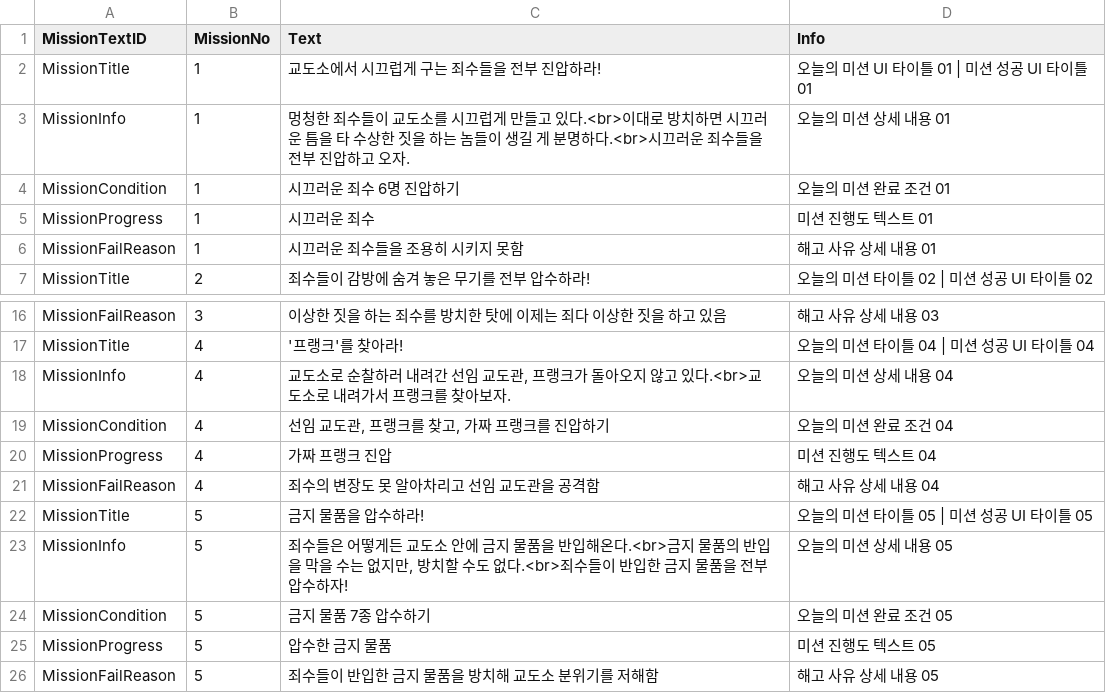
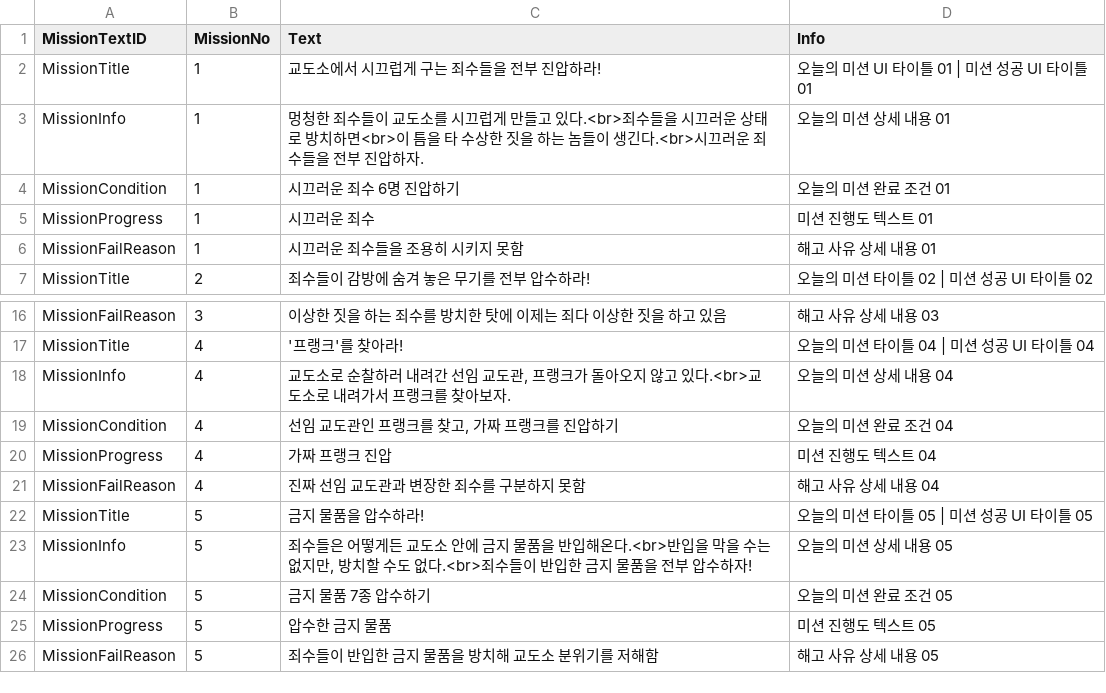
Before and after one commit to whoman4233/CanISleepTonightProject, a CSV file: Assets/07_Data/03_CSV/MissionText.csv, drawn as a sheet; only a part is shown, gaps mark what is left out.

Commit message:
docs: 미션텍스트 수정

```diff
--- a/Assets/07_Data/03_CSV/MissionText.csv
+++ b/Assets/07_Data/03_CSV/MissionText.csv
@@ -2,3 +2,3 @@
 MissionTitle,1,교도소에서 시끄럽게 구는 죄수들을 전부 진압하라!,오늘의 미션 UI 타이틀 01 | 미션 성공 UI 타이틀 01
-MissionInfo,1,멍청한 죄수들이 교도소를 시끄럽게 만들고 있다.<br>이대로 방치하면 시끄러운 틈을 타 수상한 짓을 하는 놈들이 생길 게 분명하다.<br>시끄러운 죄수들을 전부 진압하고 오자.,오늘의 미션 상세 내용 01
+MissionInfo,1,멍청한 죄수들이 교도소를 시끄럽게 만들고 있다.<br>죄수들을 시끄러운 상태로 방치하면<br>이 틈을 타 수상한 짓을 하는 놈들이 생긴다.<br>시끄러운 죄수들을 전부 진압하자.,오늘의 미션 상세 내용 01
 MissionCondition,1,시끄러운 죄수 6명 진압하기,오늘의 미션 완료 조건 01
@@ -18,7 +18,7 @@ MissionTitle,4,'프랭크'를 찾아라!,오늘의 미션 타이틀 04 | 미션
 MissionInfo,4,"교도소로 순찰하러 내려간 선임 교도관, 프랭크가 돌아오지 않고 있다.<br>교도소로 내려가서 프랭크를 찾아보자.",오늘의 미션 상세 내용 04
-MissionCondition,4,"선임 교도관, 프랭크를 찾고, 가짜 프랭크를 진압하기",오늘의 미션 완료 조건 04
+MissionCondition,4,"선임 교도관인 프랭크를 찾고, 가짜 프랭크를 진압하기",오늘의 미션 완료 조건 04
 MissionProgress,4,가짜 프랭크 진압,미션 진행도 텍스트 04
-MissionFailReason,4,죄수의 변장도 못 알아차리고 선임 교도관을 공격함,해고 사유 상세 내용 04
+MissionFailReason,4,진짜 선임 교도관과 변장한 죄수를 구분하지 못함,해고 사유 상세 내용 04
 MissionTitle,5,금지 물품을 압수하라!,오늘의 미션 타이틀 05 | 미션 성공 UI 타이틀 05
-MissionInfo,5,"죄수들은 어떻게든 교도소 안에 금지 물품을 반입해온다.<br>금지 물품의 반입을 막을 수는 없지만, 방치할 수도 없다.<br>죄수들이 반입한 금지 물품을 전부 압수하자!",오늘의 미션 상세 내용 05
+MissionInfo,5,"죄수들은 어떻게든 교도소 안에 금지 물품을 반입해온다.<br>반입을 막을 수는 없지만, 방치할 수도 없다.<br>죄수들이 반입한 금지 물품을 전부 압수하자!",오늘의 미션 상세 내용 05
 MissionCondition,5,금지 물품 7종 압수하기,오늘의 미션 완료 조건 05
```
